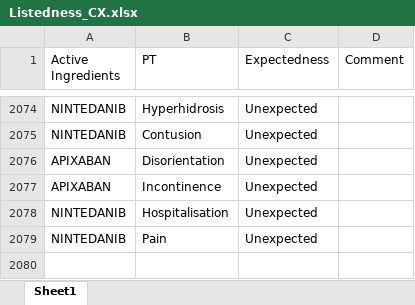
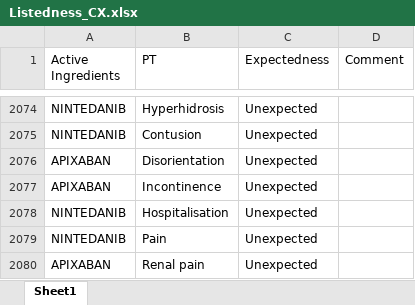
Before and after one commit to JPadhy0680/PV-Automation-Hub-Test, an Excel workbook: data/Listedness_CX.xlsx, sheet Sheet1, drawn as a sheet; only a part is shown, gaps mark what is left out; values as stored, in another font and other column widths than the file's, no borders; the diff names each change by its address in the sheet, - before the commit and + after, or states it on an @@ line.

Commit message:
Update listedness: APIXABAN / Renal pain

```diff
--- a/data/Listedness_CX.xlsx (sheet Sheet1)
+++ b/data/Listedness_CX.xlsx (sheet Sheet1)
+row 2080: APIXABAN | Renal pain | Unexpected
```
